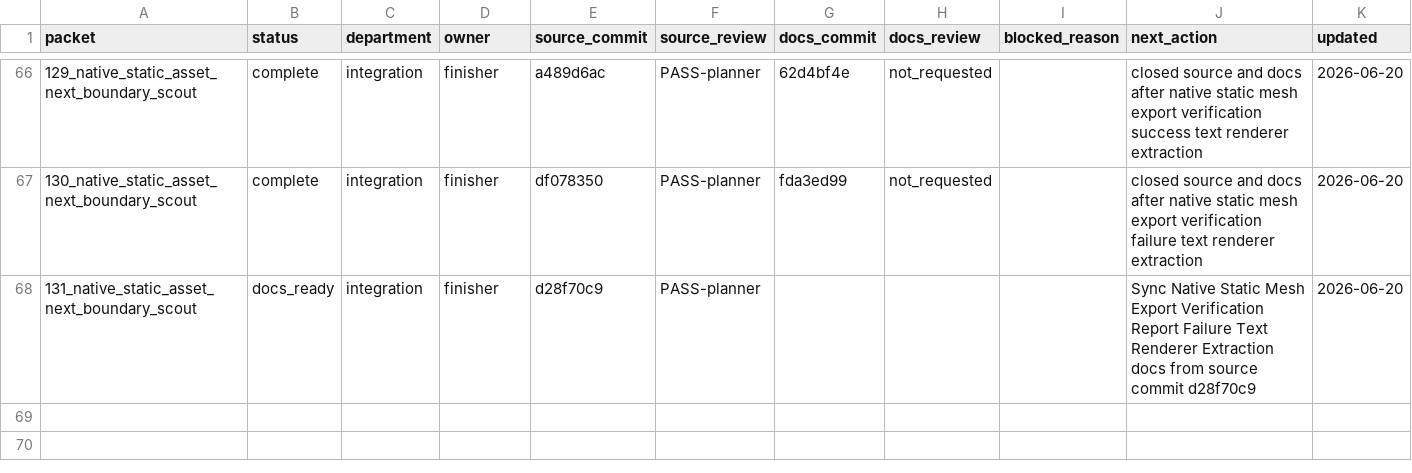
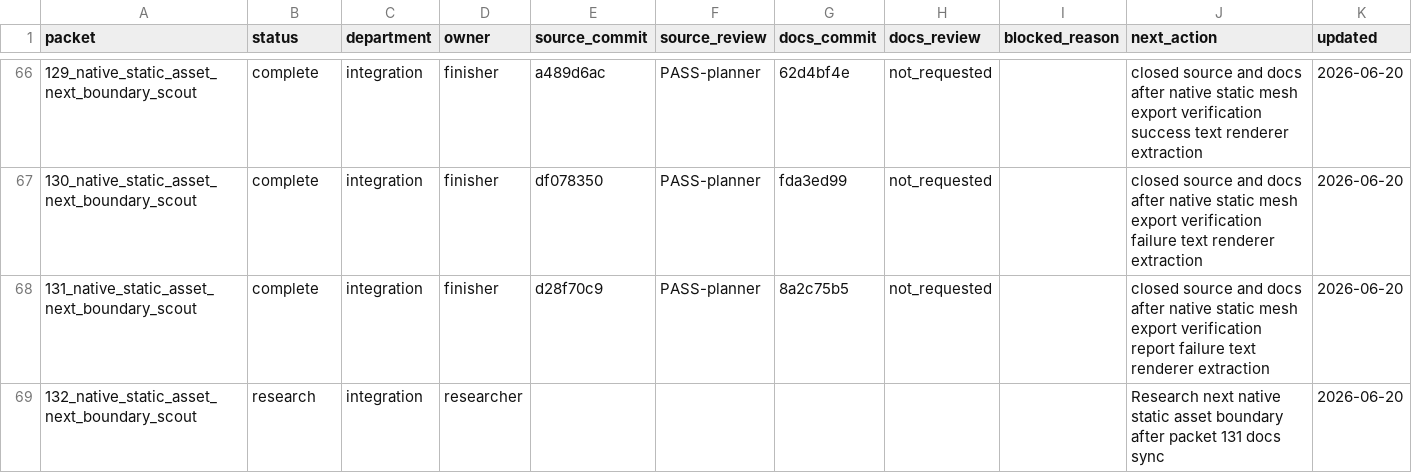
Before and after one commit to KOGA-ryu/iggy, a TSV file: engine/research/departments/integration/spark_dispatch_ledger.tsv, drawn as a sheet; only a part is shown, gaps mark what is left out.

Commit message:
Close static mesh export verification report failure text packet

```diff
--- a/engine/research/departments/integration/spark_dispatch_ledger.tsv
+++ b/engine/research/departments/integration/spark_dispatch_ledger.tsv
@@ -67,2 +67,3 @@ packet	status	department	owner	source_commit	source_review	docs_commit	docs_revi
 130_native_static_asset_next_boundary_scout	complete	integration	finisher	df078350	PASS-planner	fda3ed99	not_requested		closed source and docs after native static mesh export verification failure text renderer extraction	2026-06-20
-131_native_static_asset_next_boundary_scout	docs_ready	integration	finisher	d28f70c9	PASS-planner				Sync Native Static Mesh Export Verification Report Failure Text Renderer Extraction docs from source commit d28f70c9	2026-06-20
+131_native_static_asset_next_boundary_scout	complete	integration	finisher	d28f70c9	PASS-planner	8a2c75b5	not_requested		closed source and docs after native static mesh export verification report failure text renderer extraction	2026-06-20
+132_native_static_asset_next_boundary_scout	research	integration	researcher						Research next native static asset boundary after packet 131 docs sync	2026-06-20
```
